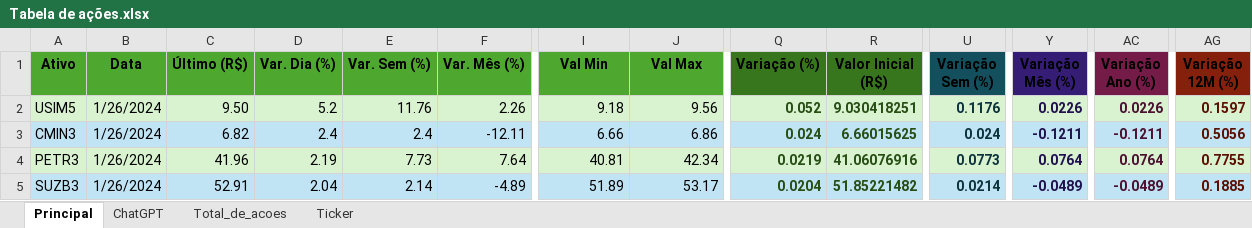
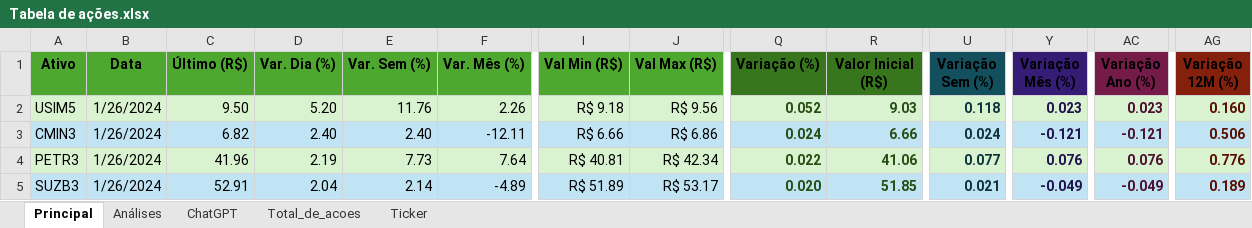
Before and after one commit to ArthurGabrielFreitas/An-lise-de-dados-imers-odev, an Excel workbook: Tabela de ações.xlsx, sheet Principal, drawn as a sheet; only a part is shown, gaps mark what is left out; values as stored, in another font and other column widths than the file's, no borders; charts and pictures not drawn; the diff covers the shown part only; the diff names each change by its address in the sheet, - before the commit and + after, or states it on an @@ line.

Commit message:
Alteração e criação de tabelas e gráficos

```diff
--- a/Tabela de ações.xlsx (sheet Principal)
+++ b/Tabela de ações.xlsx (sheet Principal)
+sheet tab: Análises
-I1: Val Min
+I1: Val Min (R$)
-J1: Val Max
+J1: Val Max (R$)
-D2 (Var. Dia (%)): 5.2
+D2 (Var. Dia (%)): 5.20
-I2 (Val Min (R$)): 9.18
+I2 (Val Min (R$)): R$ 9.18
-J2 (Val Max (R$)): 9.56
+J2 (Val Max (R$)): R$ 9.56
-R2 (Valor Inicial (R$)): 9.030418251
+R2 (Valor Inicial (R$)): 9.03
-U2 (Variação Sem (%)): 0.1176
+U2 (Variação Sem (%)): 0.118
-Y2 (Variação Mês (%)): 0.0226
+Y2 (Variação Mês (%)): 0.023
-AC2 (Variação Ano (%)): 0.0226
+AC2 (Variação Ano (%)): 0.023
-AG2 (Variação 12M (%)): 0.1597
+AG2 (Variação 12M (%)): 0.160
-D3 (Var. Dia (%)): 2.4
+D3 (Var. Dia (%)): 2.40
-E3 (Var. Sem (%)): 2.4
+E3 (Var. Sem (%)): 2.40
-I3 (Val Min (R$)): 6.66
+I3 (Val Min (R$)): R$ 6.66
-J3 (Val Max (R$)): 6.86
+J3 (Val Max (R$)): R$ 6.86
-R3 (Valor Inicial (R$)): 6.66015625
+R3 (Valor Inicial (R$)): 6.66
-Y3 (Variação Mês (%)): -0.1211
+Y3 (Variação Mês (%)): -0.121
-AC3 (Variação Ano (%)): -0.1211
+AC3 (Variação Ano (%)): -0.121
-AG3 (Variação 12M (%)): 0.5056
+AG3 (Variação 12M (%)): 0.506
-I4 (Val Min (R$)): 40.81
+I4 (Val Min (R$)): R$ 40.81
-J4 (Val Max (R$)): 42.34
+J4 (Val Max (R$)): R$ 42.34
-Q4 (Variação (%)): 0.0219
+Q4 (Variação (%)): 0.022
-R4 (Valor Inicial (R$)): 41.06076916
+R4 (Valor Inicial (R$)): 41.06
-U4 (Variação Sem (%)): 0.0773
+U4 (Variação Sem (%)): 0.077
-Y4 (Variação Mês (%)): 0.0764
+Y4 (Variação Mês (%)): 0.076
-AC4 (Variação Ano (%)): 0.0764
+AC4 (Variação Ano (%)): 0.076
-AG4 (Variação 12M (%)): 0.7755
+AG4 (Variação 12M (%)): 0.776
-I5 (Val Min (R$)): 51.89
+I5 (Val Min (R$)): R$ 51.89
-J5 (Val Max (R$)): 53.17
+J5 (Val Max (R$)): R$ 53.17
-Q5 (Variação (%)): 0.0204
+Q5 (Variação (%)): 0.020
-R5 (Valor Inicial (R$)): 51.85221482
+R5 (Valor Inicial (R$)): 51.85
-U5 (Variação Sem (%)): 0.0214
+U5 (Variação Sem (%)): 0.021
-Y5 (Variação Mês (%)): -0.0489
+Y5 (Variação Mês (%)): -0.049
-AC5 (Variação Ano (%)): -0.0489
+AC5 (Variação Ano (%)): -0.049
-AG5 (Variação 12M (%)): 0.1885
+AG5 (Variação 12M (%)): 0.189
```
Also changed, not shown: 625 edited cells elsewhere in this sheet, charts or pictures.
